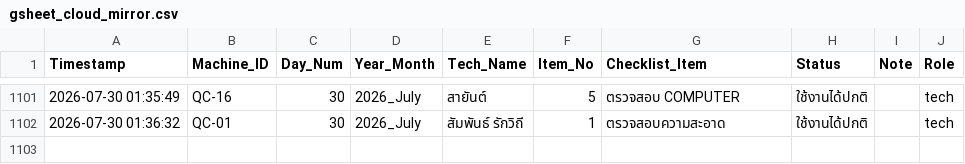
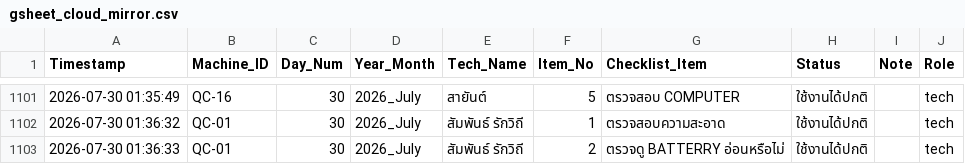
Before and after one commit to kayppc-cell/factory-maintenance-system, a CSV file: gsheet_cloud_mirror.csv, drawn as a sheet; only a part is shown, gaps mark what is left out.

Commit message:
Auto-Sync CSV for QC-01 Day 30

```diff
--- a/gsheet_cloud_mirror.csv
+++ b/gsheet_cloud_mirror.csv
@@ -1110 +1110,2 @@
 2026-07-30 01:36:32,QC-01,30,2026_July,สัมพันธ์ รักวิถี,1,ตรวจสอบความสะอาด,ใช้งานได้ปกติ,,tech
+2026-07-30 01:36:33,QC-01,30,2026_July,สัมพันธ์ รักวิถี,2,ตรวจดู BATTERRY อ่อนหรือไม่,ใช้งานได้ปกติ,,tech
```
